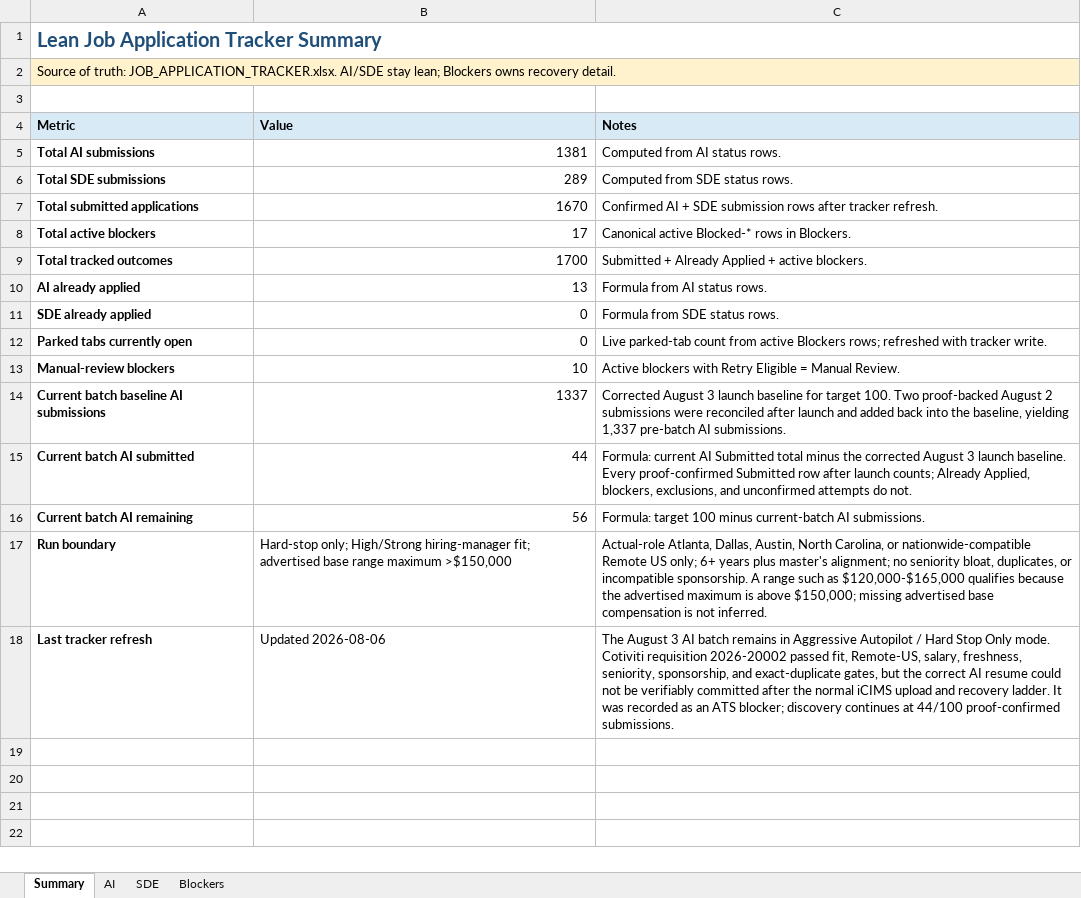
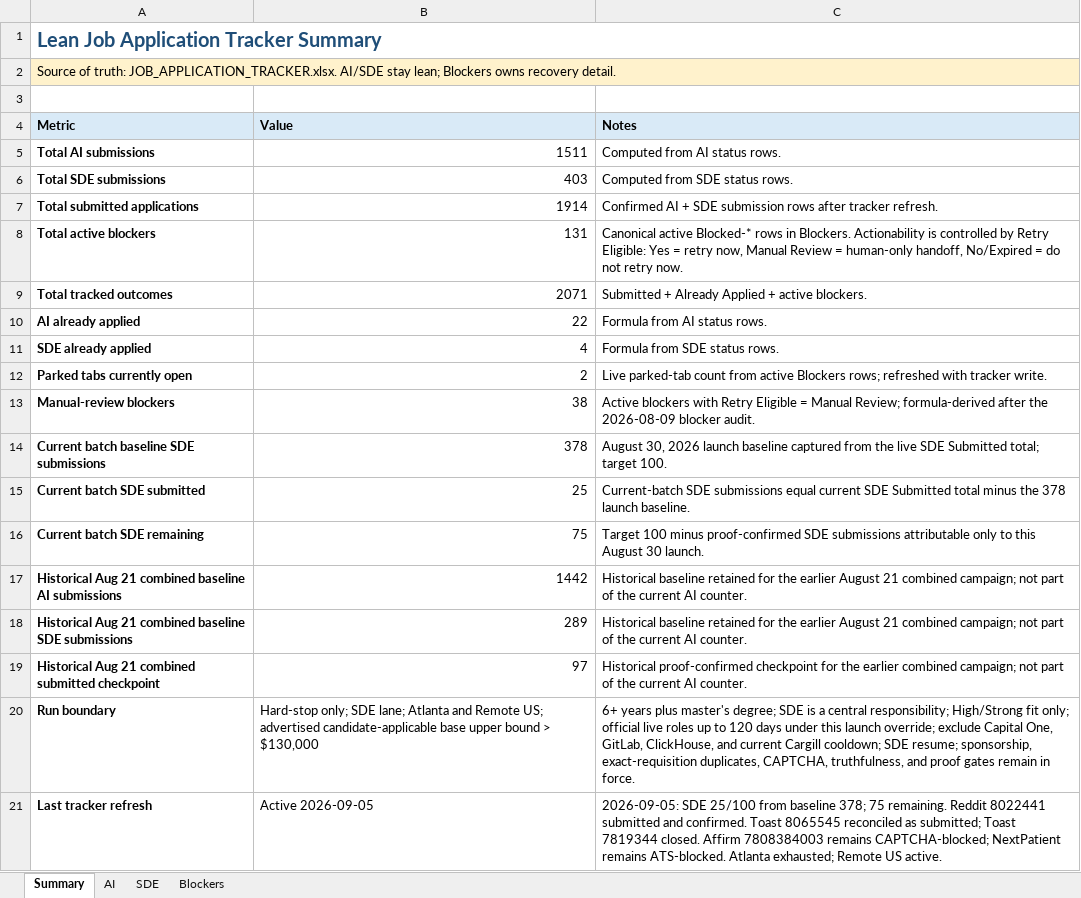
Before and after one commit to yaswanthmuppalla2025-debug/Job_Apply, an Excel workbook: JOB_APPLICATION_TRACKER.xlsx, sheet Summary, drawn as a sheet; values as stored, in another font and other column widths than the file's, no borders; removed rows and columns are numbered as before the commit, all else as after; the diff names each change by its address in the sheet, - before the commit and + after, or states it on an @@ line.

```diff
--- a/JOB_APPLICATION_TRACKER.xlsx (sheet Summary)
+++ b/JOB_APPLICATION_TRACKER.xlsx (sheet Summary)
-B2:C2 fill: none
+B2:C2 fill: #FFF2CC
-B5 (Value): 1381
+B5 (Value): 1511
-B6 (Value): 289
+B6 (Value): 403
-B7 (Value): 1670
+B7 (Value): 1914
-B8 (Value): 17
+B8 (Value): 131
-C8 (Notes): …in Blockers.
+C8 (Notes): …in Blockers. Actionability is controlled by Retry Eligible: Yes = retry now, Manual Review = human-only handoff, No/Expired = do not retry now.
-B9 (Value): 1700
+B9 (Value): 2071
-B10 (Value): 13
+B10 (Value): 22
-B11 (Value): 0
+B11 (Value): 4
-B12 (Value): 0
+B12 (Value): 2
-B13 (Value): 10
+B13 (Value): 38
-C13 (Notes): …= Manual Review.
+C13 (Notes): …= Manual Review; formula-derived after the 2026-08-09 blocker audit.
-row 14: Current batch baseline AI submissions | 1337 | Corrected August 3 launch baseline for target 100. Two proof-backed August 2 submissions were reconciled after launch and added back into the baseline, yielding 1,337 pre-batch AI submissions.
-row 15: Current batch AI submitted | 44 | Formula: current AI Submitted total minus the corrected August 3 launch baseline. Every proof-confirmed Submitted row after launch counts; Already Applied, blockers, exclusions, and unconfirmed attempts do not.
-row 16: Current batch AI remaining | 56 | Formula: target 100 minus current-batch AI submissions.
+row 14: Current batch baseline SDE submissions | 378 | August 30, 2026 launch baseline captured from the live SDE Submitted total; target 100.
+row 15: Current batch SDE submitted | 25 | Current-batch SDE submissions equal current SDE Submitted total minus the 378 launch baseline.
+row 16: Current batch SDE remaining | 75 | Target 100 minus proof-confirmed SDE submissions attributable only to this August 30 launch.
+row 17: Historical Aug 21 combined baseline AI submissions | 1442 | Historical baseline retained for the earlier August 21 combined campaign; not part of the current AI counter.
+row 18: Historical Aug 21 combined baseline SDE submissions | 289 | Historical baseline retained for the earlier August 21 combined campaign; not part of the current AI counter.
+row 19: Historical Aug 21 combined submitted checkpoint | 97 | Historical proof-confirmed checkpoint for the earlier combined campaign; not part of the current AI counter.
-B20 (Value): Hard-stop only; High/Strong hiring-manager fit; advertised base range maximum >$150,000
+B20 (Value): Hard-stop only; SDE lane; Atlanta and Remote US; advertised candidate-applicable base upper bound > $130,000
-C20 (Notes): Actual-role Atlanta, Dallas, Austin, North Carolina, or nationwide-compatible Remote US only; 6+ years plus master's alignment; no seniority bloat, duplicates, or incompatible sponsorship. A range such as $120,000-$165,000 qualifies because the advertised maximum is above $150,000; missing advertised base compensation is not inferred.
+C20 (Notes): 6+ years plus master's degree; SDE is a central responsibility; High/Strong fit only; official live roles up to 120 days under this launch override; exclude Capital One, GitLab, ClickHouse, and current Cargill cooldown; SDE resume; sponsorship, exact-requisition duplicates, CAPTCHA, truthfulness, and proof gates remain in force.
-B21 (Value): Updated 2026-08-06
+B21 (Value): Active 2026-09-05
-C21 (Notes): The August 3 AI batch remains in Aggressive Autopilot / Hard Stop Only mode. Cotiviti requisition 2026-20002 passed fit, Remote-US, salary, freshness, seniority, sponsorship, and exact-duplicate gates, but the correct AI resume could not be verifiably committed after the normal iCIMS upload and recovery ladder. It was recorded as an ATS blocker; discovery continues at 44/100 proof-confirmed submissions.
+C21 (Notes): 2026-09-05: SDE 25/100 from baseline 378; 75 remaining. Reddit 8022441 submitted and confirmed. Toast 8065545 reconciled as submitted; Toast 7819344 closed. Affirm 7808384003 remains CAPTCHA-blocked; NextPatient remains ATS-blocked. Atlanta exhausted; Remote US active.
```
Also changed, not shown: sheet Blockers, sheet AI, sheet SDE, 16 other files.
